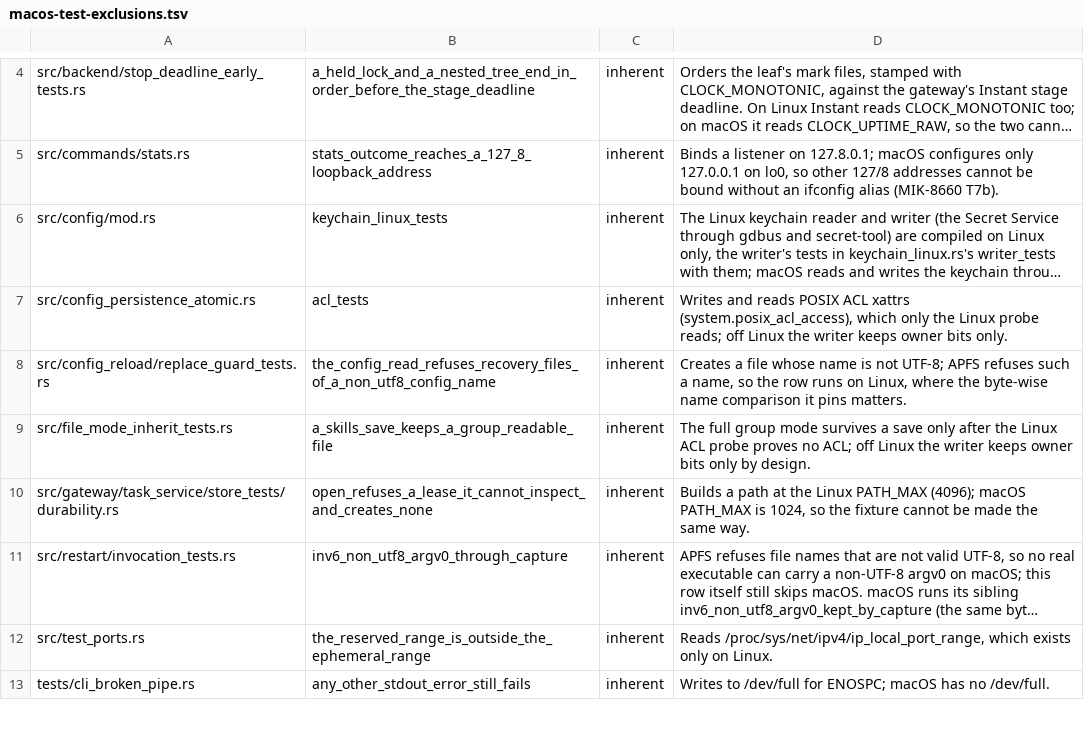
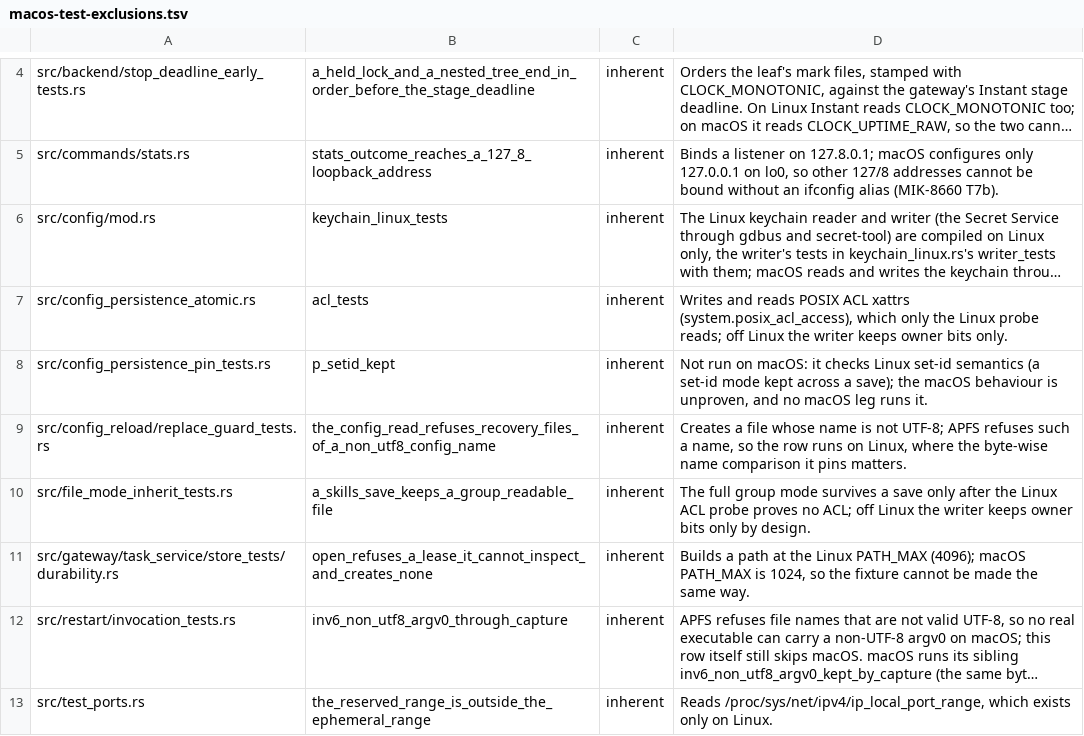
Before and after one commit to MikkoParkkola/mcp-gateway, a TSV file: docs/release/macos-test-exclusions.tsv, drawn as a sheet; only a part is shown, gaps mark what is left out; the shorter side is filled out with more unchanged rows; long unchanged cells end in …; the diff names each change by its address in the sheet, - before the commit and + after, or states it on an @@ line.

```diff
--- a/docs/release/macos-test-exclusions.tsv
+++ b/docs/release/macos-test-exclusions.tsv
+row 8: src/config_persistence_pin_tests.rs | p_setid_kept | inherent | Not run on macOS: it checks Linux set-id semantics (a set-id mode kept across a save); the macOS behaviour is unproven, and no macOS leg runs it.
```
Also changed, not shown: src/gateway/meta_mcp/boundary_pins/creation_sites.tsv, src/gateway/meta_mcp/boundary_pins/plain_reads.tsv, 41 other files.
